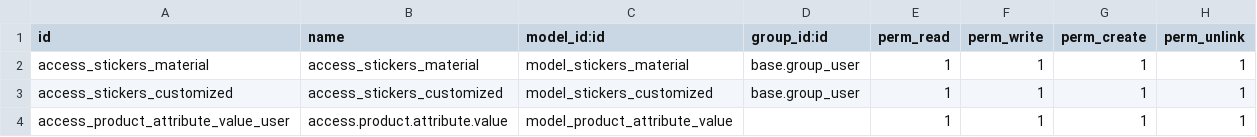
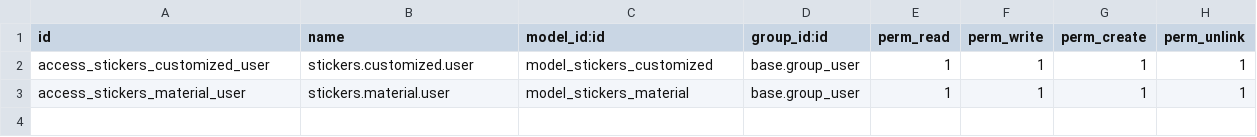
Before and after one commit to nayrariosaguilar/StickerCustomized, a CSV file: security/ir.model.access.csv, drawn as a sheet.

Commit message:
UPDATE

```diff
--- a/security/ir.model.access.csv
+++ b/security/ir.model.access.csv
@@ -1,4 +1,3 @@
 id,name,model_id:id,group_id:id,perm_read,perm_write,perm_create,perm_unlink
-access_stickers_material,access_stickers_material,model_stickers_material,base.group_user,1,1,1,1
-access_stickers_customized,access_stickers_customized,model_stickers_customized,base.group_user,1,1,1,1
-access_product_attribute_value_user,access.product.attribute.value,model_product_attribute_value,,1,1,1,1
+access_stickers_customized_user,stickers.customized.user,model_stickers_customized,base.group_user,1,1,1,1
+access_stickers_material_user,stickers.material.user,model_stickers_material,base.group_user,1,1,1,1
```
